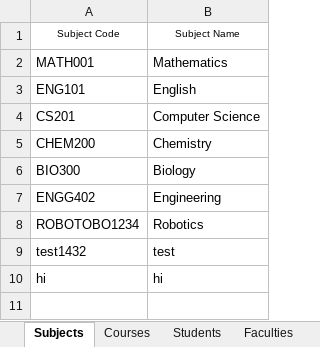
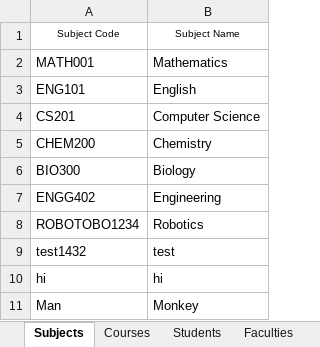
Before and after one commit to rmushtaq112/UMS_Engg1420, an Excel workbook: src/main/resources/com/example/ums_engg1420/UMS_Data.xlsx, sheet Subjects, drawn as a sheet; values as stored, in another font and other column widths than the file's, no borders; charts and pictures not drawn; the diff names each change by its address in the sheet, - before the commit and + after, or states it on an @@ line.

```diff
--- a/src/main/resources/com/example/ums_engg1420/UMS_Data.xlsx (sheet Subjects)
+++ b/src/main/resources/com/example/ums_engg1420/UMS_Data.xlsx (sheet Subjects)
+row 11: Man | Monkey
```
Also changed, not shown: facultymembers.xlsx, 5 other files.
